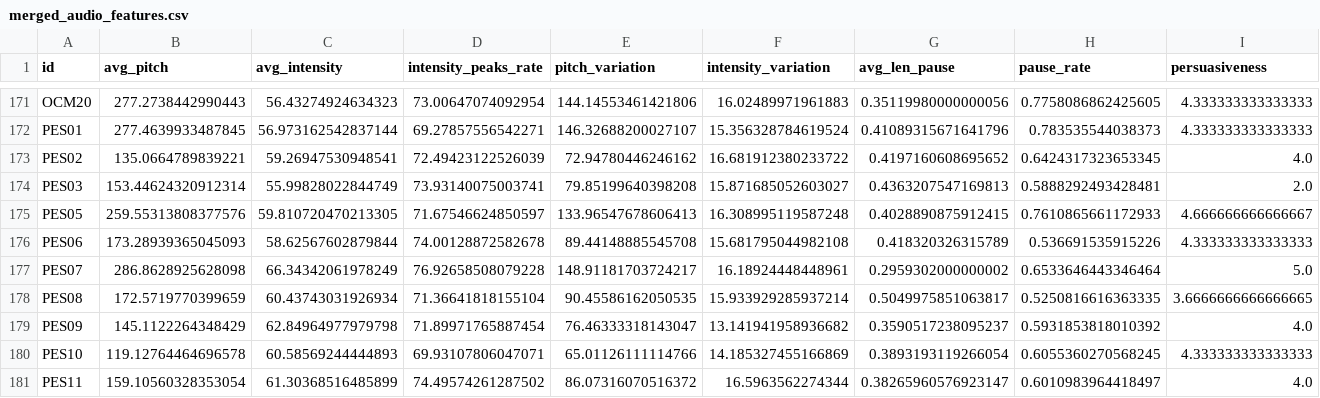
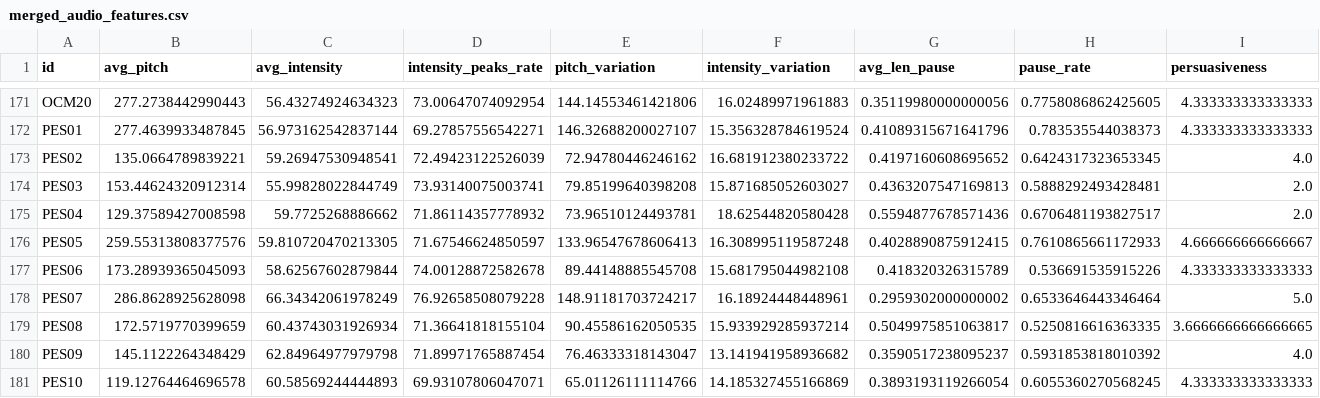
Before and after one commit to valentinefleith/audio-features-internship, a CSV file: stat_analysis/merged_audio_features.csv, drawn as a sheet; only a part is shown, gaps mark what is left out; the shorter side is filled out with more unchanged rows; the diff names each change by its address in the sheet, - before the commit and + after, or states it on an @@ line.

Commit message:
regenerate new values with full corpus

```diff
--- a/stat_analysis/merged_audio_features.csv
+++ b/stat_analysis/merged_audio_features.csv
+row 175: PES04 | 129.37589427008598 | 59.7725268886662 | 71.86114357778932 | 73.96510124493781 | 18.62544820580428 | 0.5594877678571436 | 0.6706481193827517 | 2.0
```
Also changed, not shown: 2 other files.
